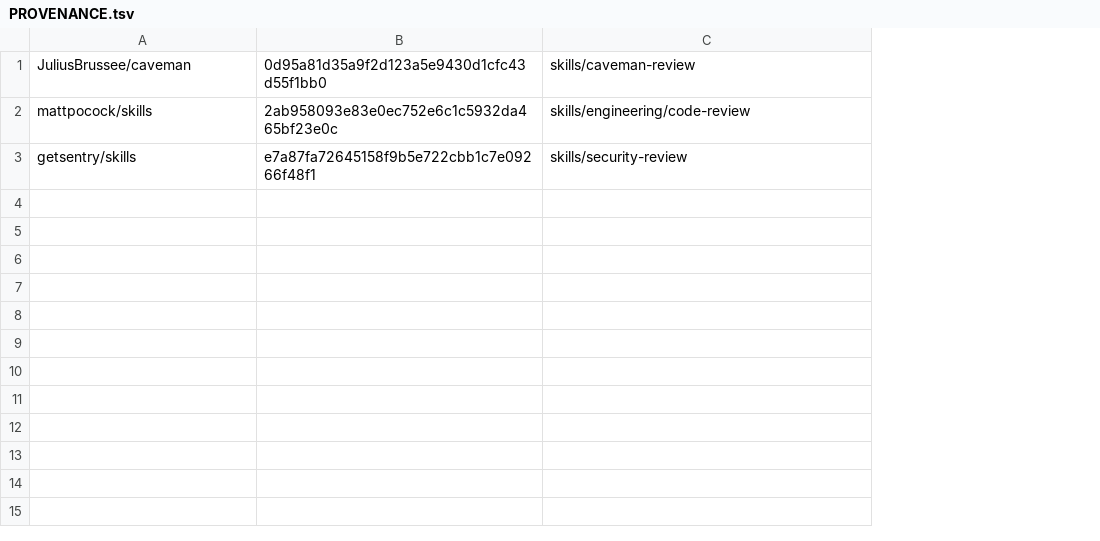
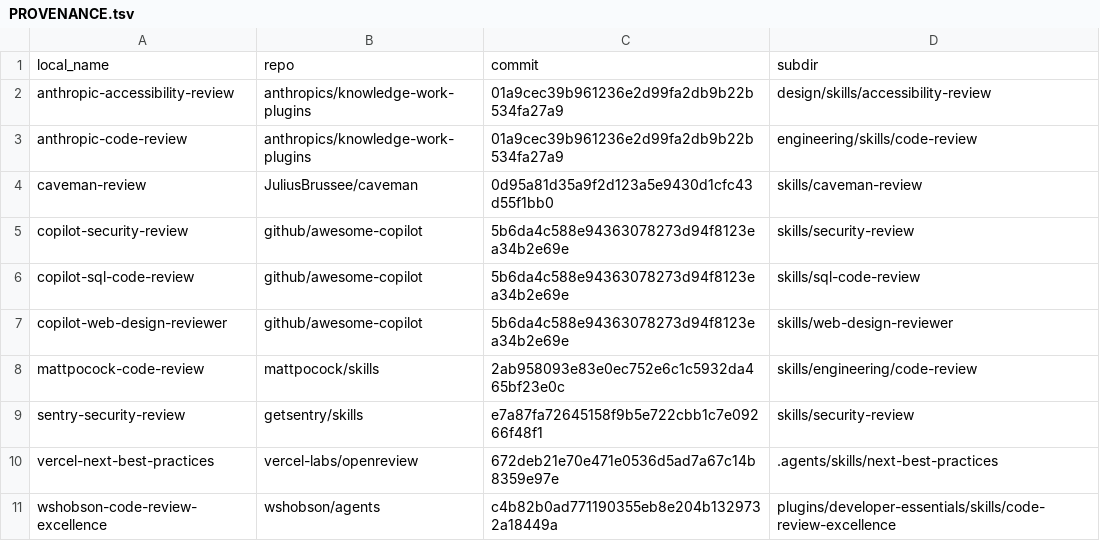
Before and after one commit to pocketarc/codeferret, a TSV file: lenses/skills/PROVENANCE.tsv, drawn as a sheet; addresses are those after the commit; the diff names each change by its address in the sheet, - before the commit and + after, or states it on an @@ line.

Commit message:
feat: Add seven review lenses and keep every lens read-only.

```diff
--- a/lenses/skills/PROVENANCE.tsv
+++ b/lenses/skills/PROVENANCE.tsv
+column A, row 4: caveman-review; rows 8-9: mattpocock-code-review | sentry-security-review
+row 1: local_name | repo | commit | subdir
+row 2: anthropic-accessibility-review | anthropics/knowledge-work-plugins | 01a9cec39b961236e2d99fa2db9b22b534fa27a9 | design/skills/accessibility-review
+row 3: anthropic-code-review | anthropics/knowledge-work-plugins | 01a9cec39b961236e2d99fa2db9b22b534fa27a9 | engineering/skills/code-review
+row 5: copilot-security-review | github/awesome-copilot | 5b6da4c588e94363078273d94f8123ea34b2e69e | skills/security-review
+row 6: copilot-sql-code-review | github/awesome-copilot | 5b6da4c588e94363078273d94f8123ea34b2e69e | skills/sql-code-review
+row 7: copilot-web-design-reviewer | github/awesome-copilot | 5b6da4c588e94363078273d94f8123ea34b2e69e | skills/web-design-reviewer
+row 10: vercel-next-best-practices | vercel-labs/openreview | 672deb21e70e471e0536d5ad7a67c14b8359e97e | .agents/skills/next-best-practices
+row 11: wshobson-code-review-excellence | wshobson/agents | c4b82b0ad771190355eb8e204b1329732a18449a | plugins/developer-essentials/skills/code-review-excellence
```
Also changed, not shown: 41 other files.
